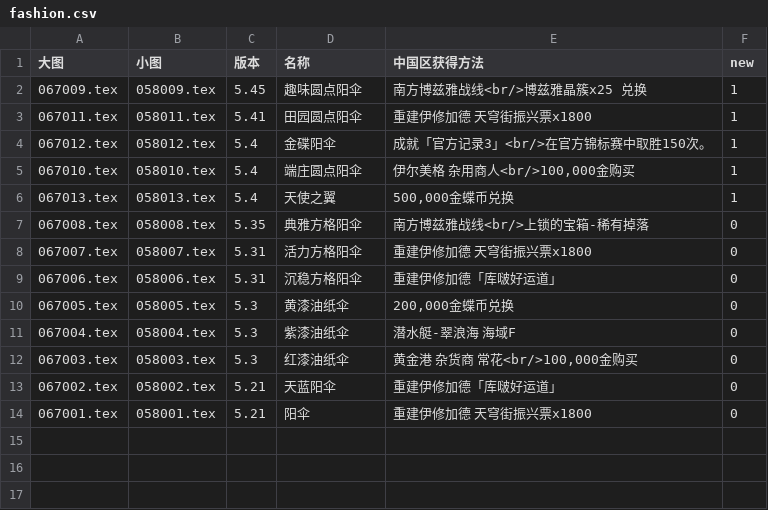
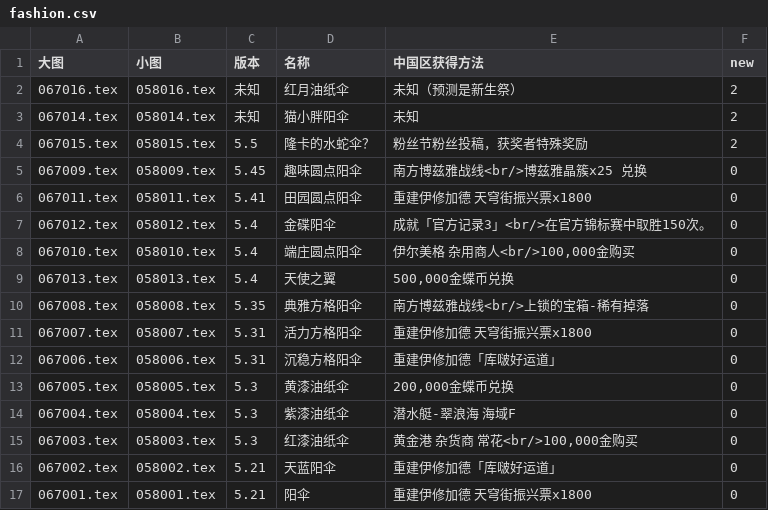
Before and after one commit to ffxiv-cn/tools.ffxiv.cn, a CSV file: lajipai/csv/fashion.csv, drawn as a sheet.

```diff
--- a/lajipai/csv/fashion.csv
+++ b/lajipai/csv/fashion.csv
@@ -1,7 +1,10 @@
 大图,小图,版本,名称,中国区获得方法,new
-067009.tex,058009.tex,5.45,趣味圆点阳伞,南方博兹雅战线<br/>博兹雅晶簇x25 兑换,1
-067011.tex,058011.tex,5.41,田园圆点阳伞,重建伊修加德 天穹街振兴票x1800,1
-067012.tex,058012.tex,5.4,金碟阳伞,成就「官方记录3」<br/>在官方锦标赛中取胜150次。,1
-067010.tex,058010.tex,5.4,端庄圆点阳伞,"伊尔美格 杂用商人<br/>100,000金购买",1
-067013.tex,058013.tex,5.4,天使之翼,"500,000金蝶币兑换",1
+067016.tex,058016.tex,未知,红月油纸伞,未知（预测是新生祭）,2
+067014.tex,058014.tex,未知,猫小胖阳伞,未知,2
+067015.tex,058015.tex,5.5,隆卡的水蛇伞？,粉丝节粉丝投稿，获奖者特殊奖励,2
+067009.tex,058009.tex,5.45,趣味圆点阳伞,南方博兹雅战线<br/>博兹雅晶簇x25 兑换,0
+067011.tex,058011.tex,5.41,田园圆点阳伞,重建伊修加德 天穹街振兴票x1800,0
+067012.tex,058012.tex,5.4,金碟阳伞,成就「官方记录3」<br/>在官方锦标赛中取胜150次。,0
+067010.tex,058010.tex,5.4,端庄圆点阳伞,"伊尔美格 杂用商人<br/>100,000金购买",0
+067013.tex,058013.tex,5.4,天使之翼,"500,000金蝶币兑换",0
 067008.tex,058008.tex,5.35,典雅方格阳伞,南方博兹雅战线<br/>上锁的宝箱-稀有掉落,0
```
Also changed, not shown: lajipai/csv/Emote.csv, lajipai/csv/dungeons.csv, 54 other files.
